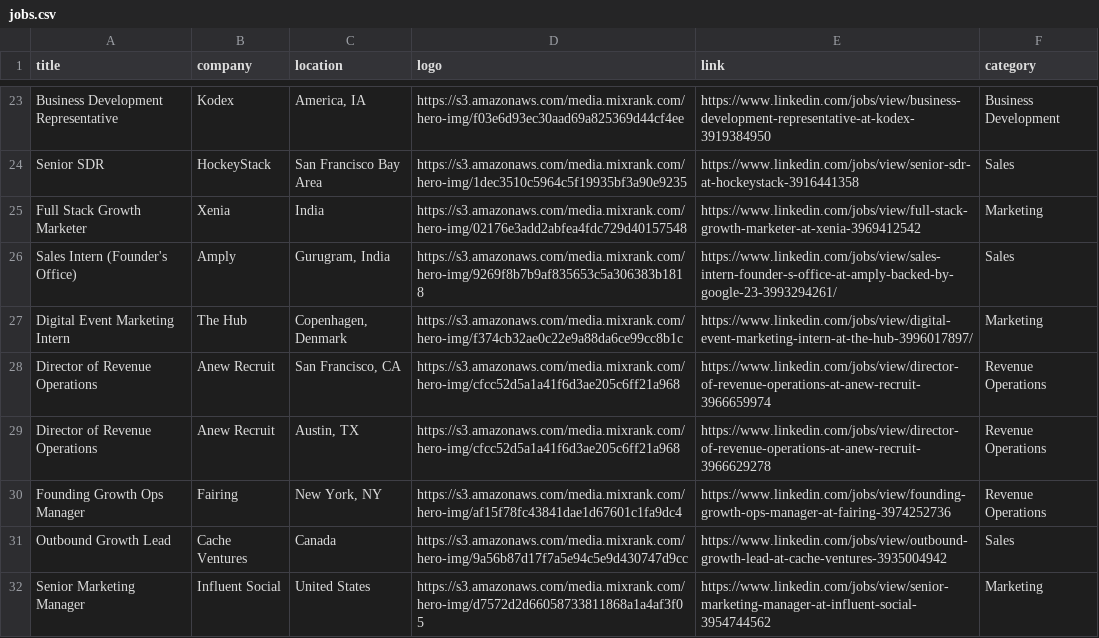
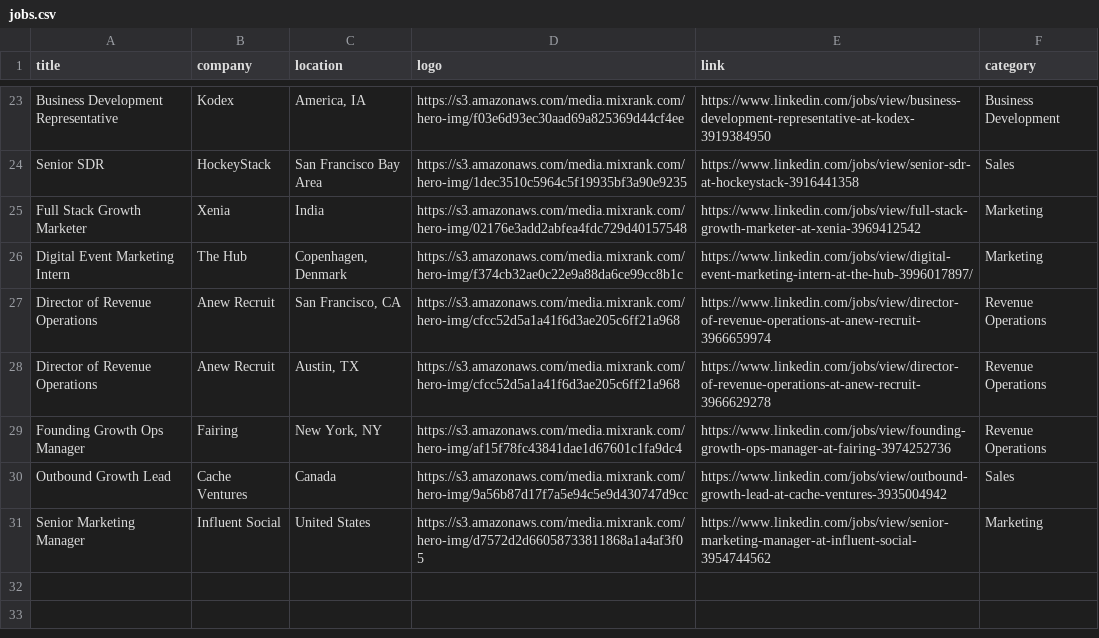
Before and after one commit to pranavmital/public-assets, a CSV file: jobs.csv, drawn as a sheet; only a part is shown, gaps mark what is left out; the diff names each change by its address in the sheet, - before the commit and + after, or states it on an @@ line.

Commit message:
remove job

```diff
--- a/jobs.csv
+++ b/jobs.csv
-row 26: Sales Intern (Founder's Office) | Amply | Gurugram, India | https://s3.amazonaws.com/media.mixrank.com/hero-img/9269f8b7b9af835653c5a306383b1818 | https://www.linkedin.com/jobs/view/sales-intern-founder-s-office-at-amply-backed-by-google-23-3993294261/ | Sales
```
